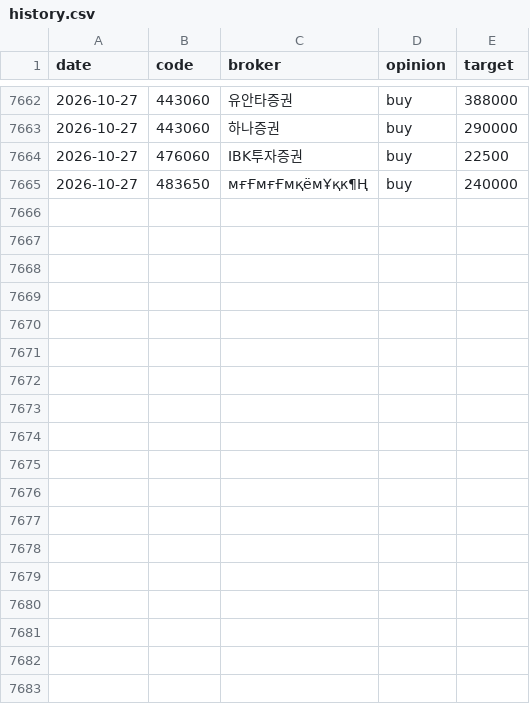
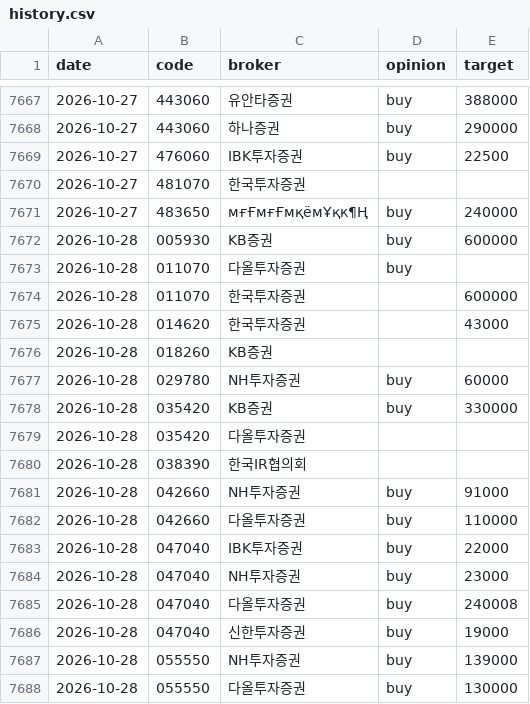
Before and after one commit to ysjang0-blip/stock-report, a CSV file: data/history.csv, drawn as a sheet; only a part is shown, gaps mark what is left out; the diff covers the shown part only; the diff names each change by its address in the sheet, - before the commit and + after, or states it on an @@ line.

```diff
--- a/data/history.csv
+++ b/data/history.csv
+row 7670: 2026-10-27 | 481070 | 한국투자증권
+row 7672: 2026-10-28 | 005930 | KB증권 | buy | 600000
+row 7673: 2026-10-28 | 011070 | 다올투자증권 | buy
+row 7674: 2026-10-28 | 011070 | 한국투자증권 |  | 600000
+row 7675: 2026-10-28 | 014620 | 한국투자증권 |  | 43000
+row 7676: 2026-10-28 | 018260 | KB증권
+row 7677: 2026-10-28 | 029780 | NH투자증권 | buy | 60000
+row 7678: 2026-10-28 | 035420 | KB증권 | buy | 330000
+row 7679: 2026-10-28 | 035420 | 다올투자증권
+row 7680: 2026-10-28 | 038390 | 한국IR협의회
+row 7681: 2026-10-28 | 042660 | NH투자증권 | buy | 91000
+row 7682: 2026-10-28 | 042660 | 다올투자증권 | buy | 110000
+row 7683: 2026-10-28 | 047040 | IBK투자증권 | buy | 22000
+row 7684: 2026-10-28 | 047040 | NH투자증권 | buy | 23000
+row 7685: 2026-10-28 | 047040 | 다올투자증권 | buy | 240008
+row 7686: 2026-10-28 | 047040 | 신한투자증권 | buy | 19000
+row 7687: 2026-10-28 | 055550 | NH투자증권 | buy | 139000
+row 7688: 2026-10-28 | 055550 | 다올투자증권 | buy | 130000
```
Also changed, not shown: 26 added rows elsewhere in this file, data/runs.csv, 2 other files.
